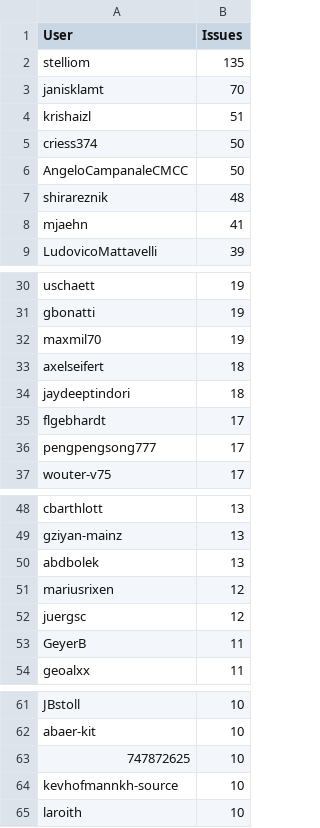
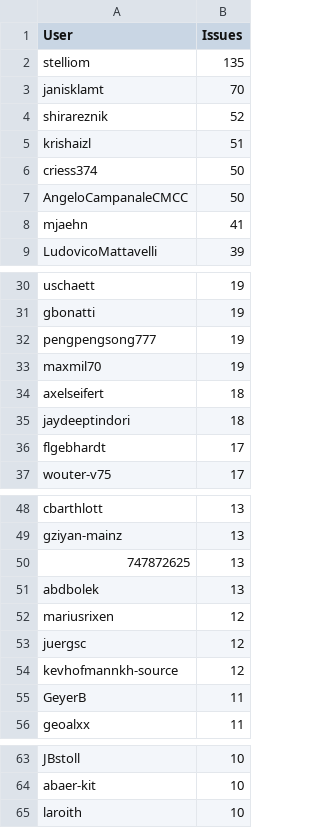
Before and after one commit to C2SM/zonda-statistics, a CSV file: csv/contributors.csv, drawn as a sheet; only a part is shown, gaps mark what is left out; removed rows and columns are numbered as before the commit, all else as after; the diff covers the shown part only; the diff names each change by its address in the sheet, - before the commit and + after, or states it on an @@ line.

```diff
--- a/csv/contributors.csv
+++ b/csv/contributors.csv
+row 4: shirareznik | 52
-row 7: shirareznik | 48
+row 32: pengpengsong777 | 19
-row 36: pengpengsong777 | 17
+row 50: 747872625 | 13
+row 54: kevhofmannkh-source | 12
-row 63: 747872625 | 10
-row 64: kevhofmannkh-source | 10
```
Also changed, not shown: 1 added row and 1 removed row elsewhere in this file, csv/label_combinations.csv, csv/labels.csv, 8 other files.
